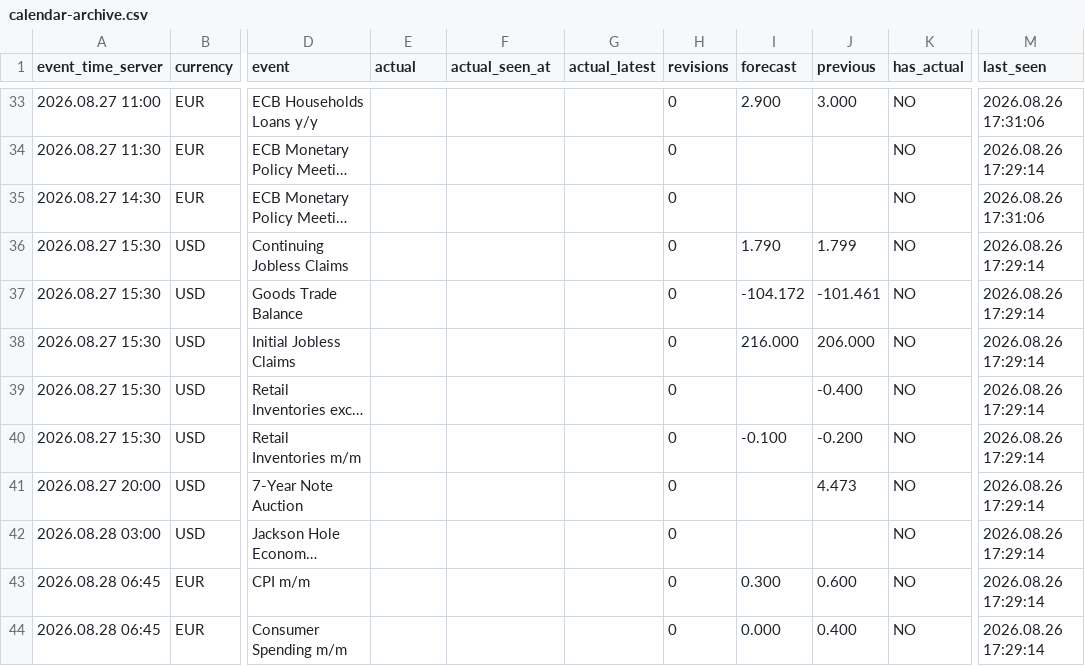
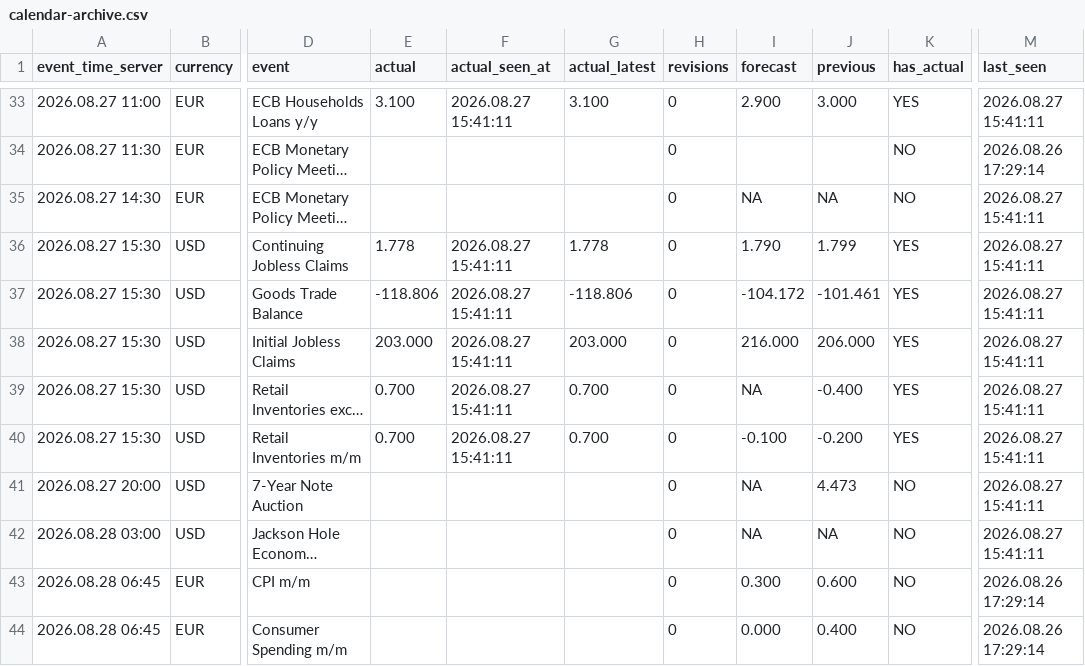
Before and after one commit to Malseki/Extension-MT5, a CSV file: spec/experiments/mt5/calendar-archive.csv, drawn as a sheet; only a part is shown, gaps mark what is left out; long unchanged cells end in …; the diff covers the shown part only; the diff names each change by its address in the sheet, - before the commit and + after, or states it on an @@ line.

```diff
--- a/spec/experiments/mt5/calendar-archive.csv
+++ b/spec/experiments/mt5/calendar-archive.csv
-E33 (actual): (empty)
+E33 (actual): 3.100
-F33 (actual_seen_at): (empty)
+F33 (actual_seen_at): 2026.08.27 15:41:11
-G33 (actual_latest): (empty)
+G33 (actual_latest): 3.100
-K33 (has_actual): NO
+K33 (has_actual): YES
-M33 (last_seen): 2026.08.26 17:31:06
+M33 (last_seen): 2026.08.27 15:41:11
-I35 (forecast): (empty)
+I35 (forecast): NA
-J35 (previous): (empty)
+J35 (previous): NA
-M35 (last_seen): 2026.08.26 17:31:06
+M35 (last_seen): 2026.08.27 15:41:11
-E36 (actual): (empty)
+E36 (actual): 1.778
-F36:F40 (actual_seen_at): (empty)
+F36:F40 (actual_seen_at): 2026.08.27 15:41:11
-G36 (actual_latest): (empty)
+G36 (actual_latest): 1.778
-K36:K40 (has_actual): NO
+K36:K40 (has_actual): YES
-M36:M42 (last_seen): 2026.08.26 17:29:14
+M36:M42 (last_seen): 2026.08.27 15:41:11
-E37 (actual): (empty)
+E37 (actual): -118.806
-G37 (actual_latest): (empty)
+G37 (actual_latest): -118.806
-E38 (actual): (empty)
+E38 (actual): 203.000
-G38 (actual_latest): (empty)
+G38 (actual_latest): 203.000
-E39:E40 (actual): (empty)
+E39:E40 (actual): 0.700
-G39:G40 (actual_latest): (empty)
+G39:G40 (actual_latest): 0.700
-I39 (forecast): (empty)
+I39 (forecast): NA
-I41:I42 (forecast): (empty)
+I41:I42 (forecast): NA
-J42 (previous): (empty)
+J42 (previous): NA
```
Also changed, not shown: 73 edited cells elsewhere in this file, 1 other file.
